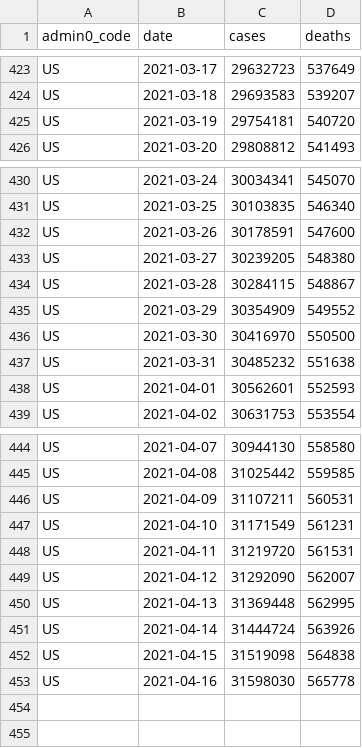
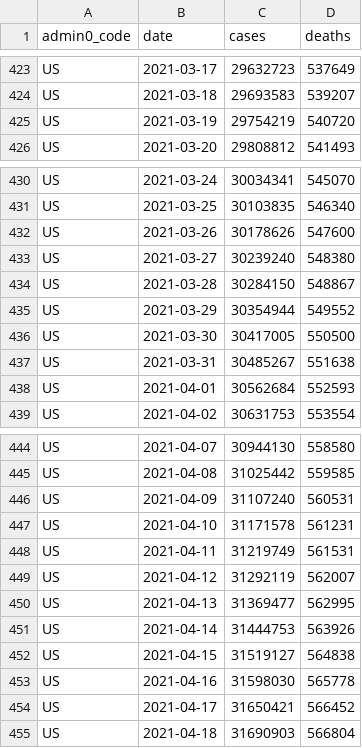
Before and after one commit to covid-open-data/xform-casecount-us-nytimes, a CSV file: output/admin0/US.csv, drawn as a sheet; only a part is shown, gaps mark what is left out.

```diff
--- a/output/admin0/US.csv
+++ b/output/admin0/US.csv
@@ -424,3 +424,3 @@ US,2021-03-17,29632723,537649
 US,2021-03-18,29693583,539207
-US,2021-03-19,29754181,540720
+US,2021-03-19,29754219,540720
 US,2021-03-20,29808812,541493
@@ -431,9 +431,9 @@ US,2021-03-24,30034341,545070
 US,2021-03-25,30103835,546340
-US,2021-03-26,30178591,547600
-US,2021-03-27,30239205,548380
-US,2021-03-28,30284115,548867
-US,2021-03-29,30354909,549552
-US,2021-03-30,30416970,550500
-US,2021-03-31,30485232,551638
-US,2021-04-01,30562601,552593
+US,2021-03-26,30178626,547600
+US,2021-03-27,30239240,548380
+US,2021-03-28,30284150,548867
+US,2021-03-29,30354944,549552
+US,2021-03-30,30417005,550500
+US,2021-03-31,30485267,551638
+US,2021-04-01,30562684,552593
 US,2021-04-02,30631753,553554
@@ -445,9 +445,11 @@ US,2021-04-07,30944130,558580
 US,2021-04-08,31025442,559585
-US,2021-04-09,31107211,560531
-US,2021-04-10,31171549,561231
-US,2021-04-11,31219720,561531
-US,2021-04-12,31292090,562007
-US,2021-04-13,31369448,562995
-US,2021-04-14,31444724,563926
-US,2021-04-15,31519098,564838
+US,2021-04-09,31107240,560531
+US,2021-04-10,31171578,561231
+US,2021-04-11,31219749,561531
+US,2021-04-12,31292119,562007
+US,2021-04-13,31369477,562995
+US,2021-04-14,31444753,563926
+US,2021-04-15,31519127,564838
 US,2021-04-16,31598030,565778
+US,2021-04-17,31650421,566452
+US,2021-04-18,31690903,566804
```
Also changed, not shown: output/admin1/US.csv.
